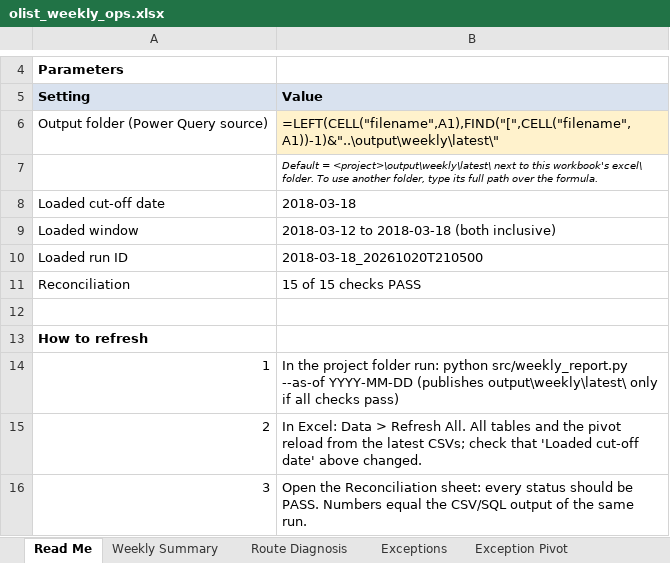
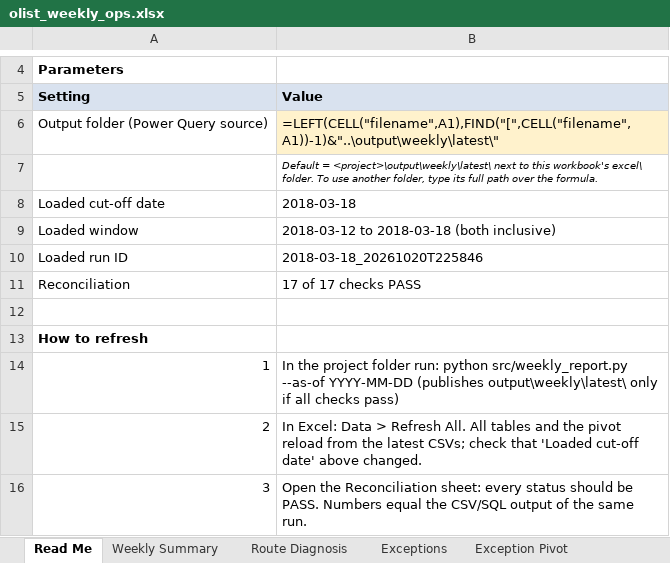
Before and after one commit to Leon-Xie-2022/ecommerce-olist-analytics, an Excel workbook: excel/olist_weekly_ops.xlsx, sheet Read Me, drawn as a sheet; only a part is shown, gaps mark what is left out; values as stored, in another font and other column widths than the file's, no borders; formulas without a stored value are shown as written; the diff names each change by its address in the sheet, - before the commit and + after, or states it on an @@ line.

Commit message:
Re-run both cut-offs and CR-001 with 17 reconciliation checks; refresh workbook

```diff
--- a/excel/olist_weekly_ops.xlsx (sheet Read Me)
+++ b/excel/olist_weekly_ops.xlsx (sheet Read Me)
-B10 (Value): 2018-03-18_20261020T210500
+B10 (Value): 2018-03-18_20261020T225846
-B11 (Value): 15 of 15 checks PASS
+B11 (Value): 17 of 17 checks PASS
```
Also changed, not shown: sheet Reconciliation, sheet Run Info, 15 other files.
